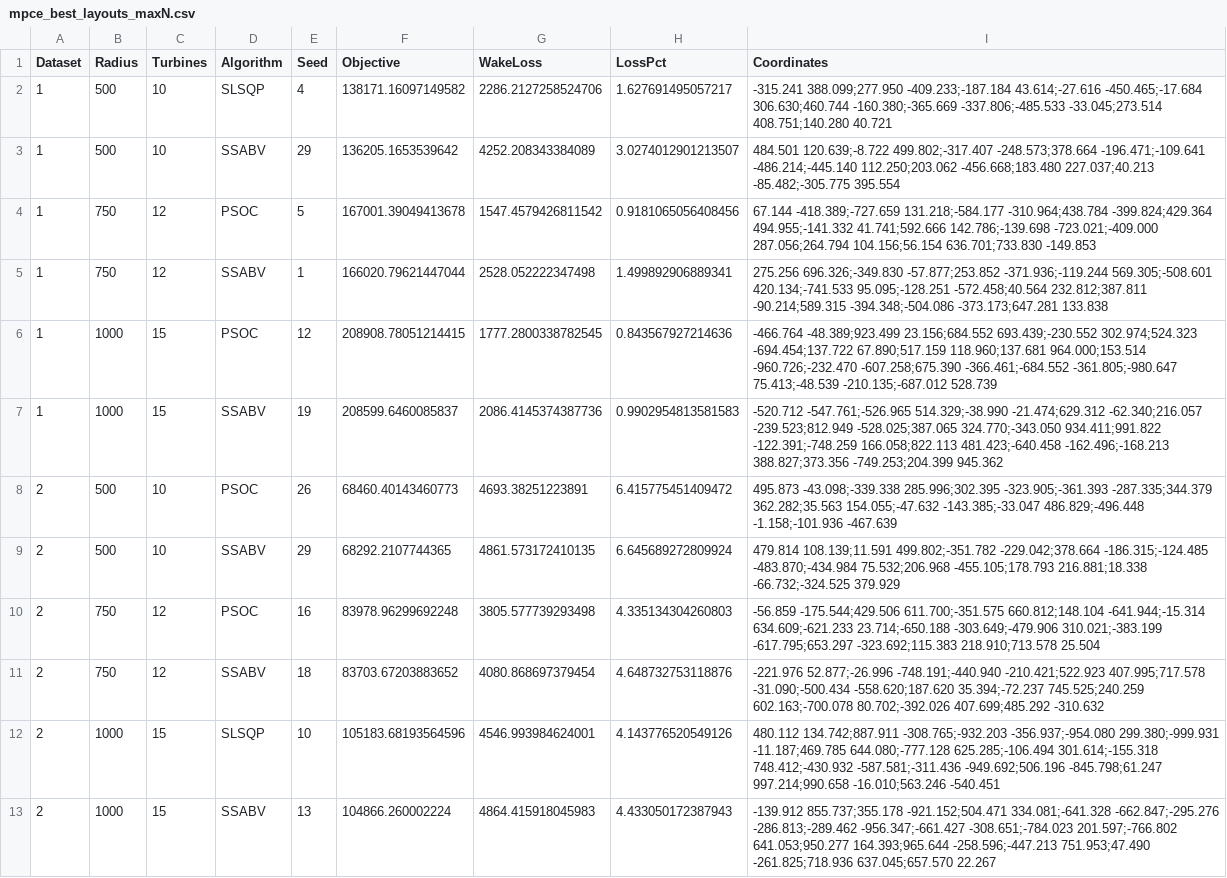
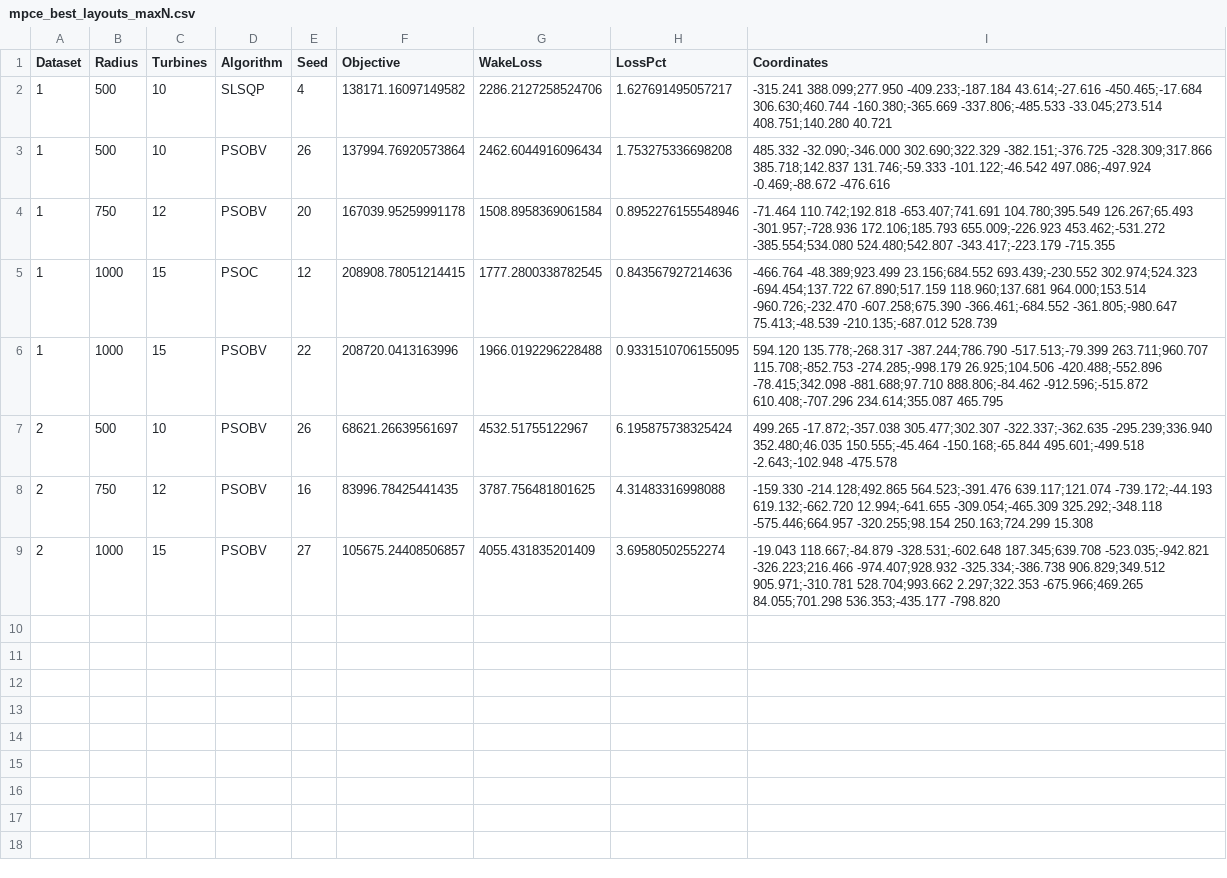
Before and after one commit to prince197/Figures_QASSA_WFLOP, a CSV file: LXSSA_WFLOP_revision/analysis/mpce_best_layouts_maxN.csv, drawn as a sheet.

```diff
--- a/LXSSA_WFLOP_revision/analysis/mpce_best_layouts_maxN.csv
+++ b/LXSSA_WFLOP_revision/analysis/mpce_best_layouts_maxN.csv
@@ -2,12 +2,8 @@ Dataset,Radius,Turbines,Algorithm,Seed,Objective,WakeLoss,LossPct,Coordinates
 1,500,10,SLSQP,4,138171.16097149582,2286.2127258524706,1.627691495057217,-315.241 388.099;277.950 -409.233;-187.184 43.614;-27.616 -450.465;-17.684 306.630;460.744 -160.380;-365.669 -337.806;-485.533 -33.045;273.514 408.751;140.280 40.721
-1,500,10,SSABV,29,136205.1653539642,4252.208343384089,3.0274012901213507,484.501 120.639;-8.722 499.802;-317.407 -248.573;378.664 -196.471;-109.641 -486.214;-445.140 112.250;203.062 -456.668;183.480 227.037;40.213 -85.482;-305.775 395.554
-1,750,12,PSOC,5,167001.39049413678,1547.4579426811542,0.9181065056408456,67.144 -418.389;-727.659 131.218;-584.177 -310.964;438.784 -399.824;429.364 494.955;-141.332 41.741;592.666 142.786;-139.698 -723.021;-409.000 287.056;264.794 104.156;56.154 636.701;733.830 -149.853
-1,750,12,SSABV,1,166020.79621447044,2528.052222347498,1.499892906889341,275.256 696.326;-349.830 -57.877;253.852 -371.936;-119.244 569.305;-508.601 420.134;-741.533 95.095;-128.251 -572.458;40.564 232.812;387.811 -90.214;589.315 -394.348;-504.086 -373.173;647.281 133.838
+1,500,10,PSOBV,26,137994.76920573864,2462.6044916096434,1.753275336698208,485.332 -32.090;-346.000 302.690;322.329 -382.151;-376.725 -328.309;317.866 385.718;142.837 131.746;-59.333 -101.122;-46.542 497.086;-497.924 -0.469;-88.672 -476.616
+1,750,12,PSOBV,20,167039.95259991178,1508.8958369061584,0.8952276155548946,-71.464 110.742;192.818 -653.407;741.691 104.780;395.549 126.267;65.493 -301.957;-728.936 172.106;185.793 655.009;-226.923 453.462;-531.272 -385.554;534.080 524.480;542.807 -343.417;-223.179 -715.355
 1,1000,15,PSOC,12,208908.78051214415,1777.2800338782545,0.843567927214636,-466.764 -48.389;923.499 23.156;684.552 693.439;-230.552 302.974;524.323 -694.454;137.722 67.890;517.159 118.960;137.681 964.000;153.514 -960.726;-232.470 -607.258;675.390 -366.461;-684.552 -361.805;-980.647 75.413;-48.539 -210.135;-687.012 528.739
-1,1000,15,SSABV,19,208599.6460085837,2086.4145374387736,0.9902954813581583,-520.712 -547.761;-526.965 514.329;-38.990 -21.474;629.312 -62.340;216.057 -239.523;812.949 -528.025;387.065 324.770;-343.050 934.411;991.822 -122.391;-748.259 166.058;822.113 481.423;-640.458 -162.496;-168.213 388.827;373.356 -749.253;204.399 945.362
-2,500,10,PSOC,26,68460.40143460773,4693.38251223891,6.415775451409472,495.873 -43.098;-339.338 285.996;302.395 -323.905;-361.393 -287.335;344.379 362.282;35.563 154.055;-47.632 -143.385;-33.047 486.829;-496.448 -1.158;-101.936 -467.639
-2,500,10,SSABV,29,68292.2107744365,4861.573172410135,6.645689272809924,479.814 108.139;11.591 499.802;-351.782 -229.042;378.664 -186.315;-124.485 -483.870;-434.984 75.532;206.968 -455.105;178.793 216.881;18.338 -66.732;-324.525 379.929
-2,750,12,PSOC,16,83978.96299692248,3805.577739293498,4.335134304260803,-56.859 -175.544;429.506 611.700;-351.575 660.812;148.104 -641.944;-15.314 634.609;-621.233 23.714;-650.188 -303.649;-479.906 310.021;-383.199 -617.795;653.297 -323.692;115.383 218.910;713.578 25.504
-2,750,12,SSABV,18,83703.67203883652,4080.868697379454,4.648732753118876,-221.976 52.877;-26.996 -748.191;-440.940 -210.421;522.923 407.995;717.578 -31.090;-500.434 -558.620;187.620 35.394;-72.237 745.525;240.259 602.163;-700.078 80.702;-392.026 407.699;485.292 -310.632
-2,1000,15,SLSQP,10,105183.68193564596,4546.993984624001,4.143776520549126,480.112 134.742;887.911 -308.765;-932.203 -356.937;-954.080 299.380;-999.931 -11.187;469.785 644.080;-777.128 625.285;-106.494 301.614;-155.318 748.412;-430.932 -587.581;-311.436 -949.692;506.196 -845.798;61.247 997.214;990.658 -16.010;563.246 -540.451
-2,1000,15,SSABV,13,104866.260002224,4864.415918045983,4.433050172387943,-139.912 855.737;355.178 -921.152;504.471 334.081;-641.328 -662.847;-295.276 -286.813;-289.462 -956.347;-661.427 -308.651;-784.023 201.597;-766.802 641.053;950.277 164.393;965.644 -258.596;-447.213 751.953;47.490 -261.825;718.936 637.045;657.570 22.267
+1,1000,15,PSOBV,22,208720.0413163996,1966.0192296228488,0.9331510706155095,594.120 135.778;-268.317 -387.244;786.790 -517.513;-79.399 263.711;960.707 115.708;-852.753 -274.285;-998.179 26.925;104.506 -420.488;-552.896 -78.415;342.098 -881.688;97.710 888.806;-84.462 -912.596;-515.872 610.408;-707.296 234.614;355.087 465.795
+2,500,10,PSOBV,26,68621.26639561697,4532.51755122967,6.195875738325424,499.265 -17.872;-357.038 305.477;302.307 -322.337;-362.635 -295.239;336.940 352.480;46.035 150.555;-45.464 -150.168;-65.844 495.601;-499.518 -2.643;-102.948 -475.578
+2,750,12,PSOBV,16,83996.78425441435,3787.756481801625,4.31483316998088,-159.330 -214.128;492.865 564.523;-391.476 639.117;121.074 -739.172;-44.193 619.132;-662.720 12.994;-641.655 -309.054;-465.309 325.292;-348.118 -575.446;664.957 -320.255;98.154 250.163;724.299 15.308
+2,1000,15,PSOBV,27,105675.24408506857,4055.431835201409,3.69580502552274,-19.043 118.667;-84.879 -328.531;-602.648 187.345;639.708 -523.035;-942.821 -326.223;216.466 -974.407;928.932 -325.334;-386.738 906.829;349.512 905.971;-310.781 528.704;993.662 2.297;322.353 -675.966;469.265 84.055;701.298 536.353;-435.177 -798.820
```
Also changed, not shown: LXSSA_WFLOP_revision/analysis/mpce_case_tests.csv, 42 other files.
